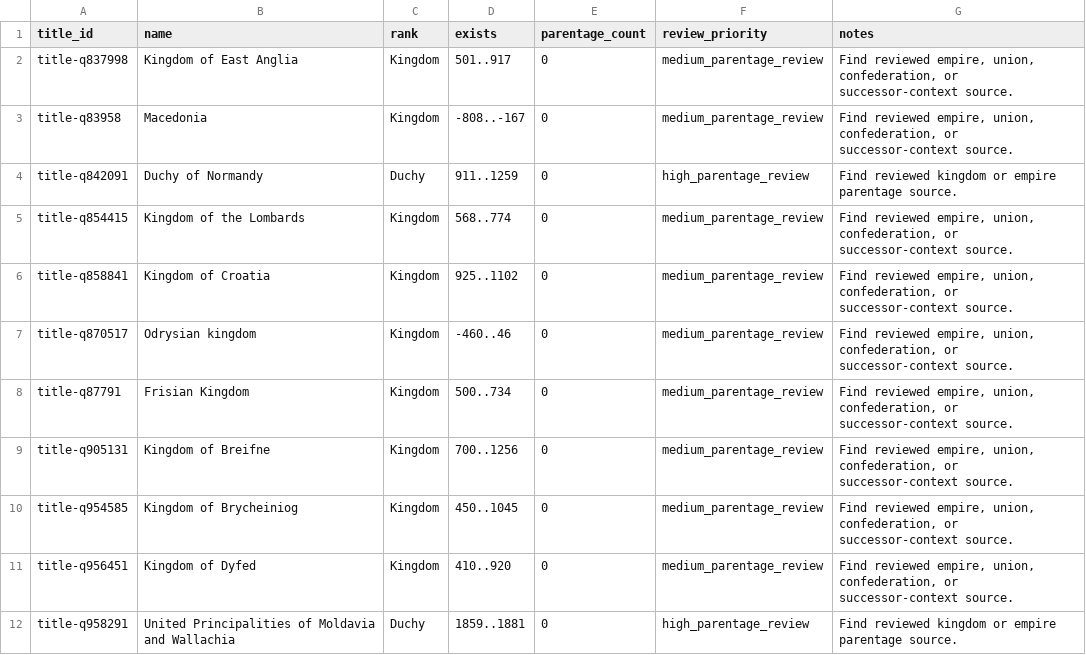
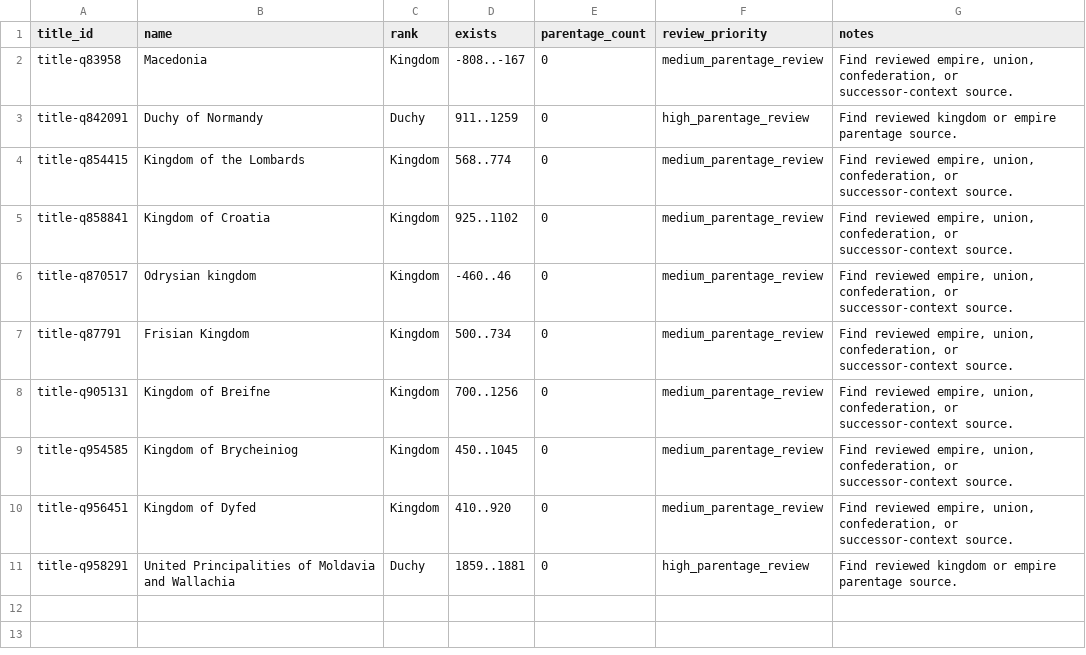
Before and after one commit to giodl73-repo/DUCHY, a TSV file: data/staging/parentage-gap-shards/batch-008.tsv, drawn as a sheet.

```diff
--- a/data/staging/parentage-gap-shards/batch-008.tsv
+++ b/data/staging/parentage-gap-shards/batch-008.tsv
@@ -1,3 +1,2 @@
 title_id	name	rank	exists	parentage_count	review_priority	notes
-title-q837998	Kingdom of East Anglia	Kingdom	501..917	0	medium_parentage_review	Find reviewed empire, union, confederation, or successor-context source.
 title-q83958	Macedonia	Kingdom	-808..-167	0	medium_parentage_review	Find reviewed empire, union, confederation, or successor-context source.
```
Also changed, not shown: data/staging/parentage-gap-shards/batch-001.tsv, data/staging/parentage-gap-shards/batch-003.tsv, 29 other files.
